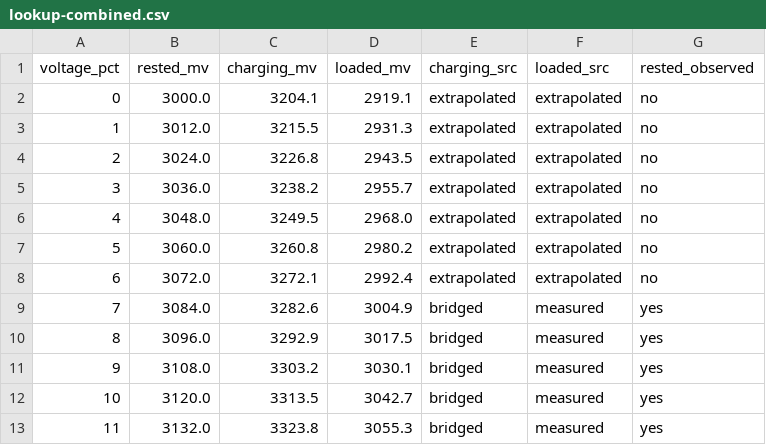
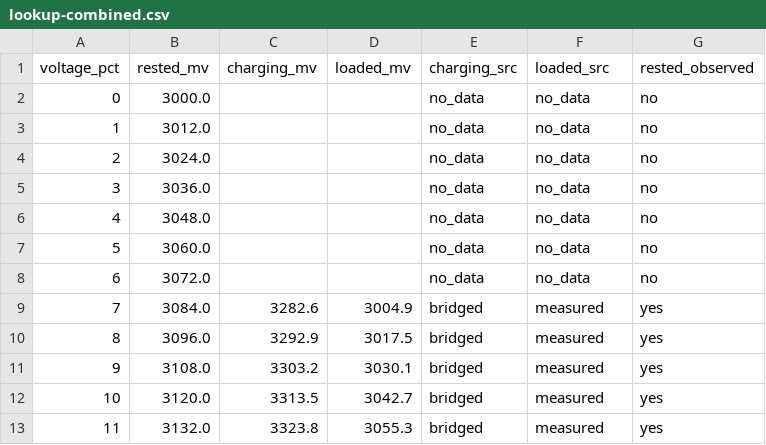
Before and after one commit to ardaacala/powerxtra-px103049-voltage-map, a CSV file: data/lookup-combined.csv, drawn as a sheet; only a part is shown.

```diff
--- a/data/lookup-combined.csv
+++ b/data/lookup-combined.csv
@@ -1,9 +1,9 @@
 voltage_pct,rested_mv,charging_mv,loaded_mv,charging_src,loaded_src,rested_observed
-0,3000.0,3204.1,2919.1,extrapolated,extrapolated,no
-1,3012.0,3215.5,2931.3,extrapolated,extrapolated,no
-2,3024.0,3226.8,2943.5,extrapolated,extrapolated,no
-3,3036.0,3238.2,2955.7,extrapolated,extrapolated,no
-4,3048.0,3249.5,2968.0,extrapolated,extrapolated,no
-5,3060.0,3260.8,2980.2,extrapolated,extrapolated,no
-6,3072.0,3272.1,2992.4,extrapolated,extrapolated,no
+0,3000.0,,,no_data,no_data,no
+1,3012.0,,,no_data,no_data,no
+2,3024.0,,,no_data,no_data,no
+3,3036.0,,,no_data,no_data,no
+4,3048.0,,,no_data,no_data,no
+5,3060.0,,,no_data,no_data,no
+6,3072.0,,,no_data,no_data,no
 7,3084.0,3282.6,3004.9,bridged,measured,yes
```
Also changed, not shown: data/soc-curve.csv, 12 other files.
